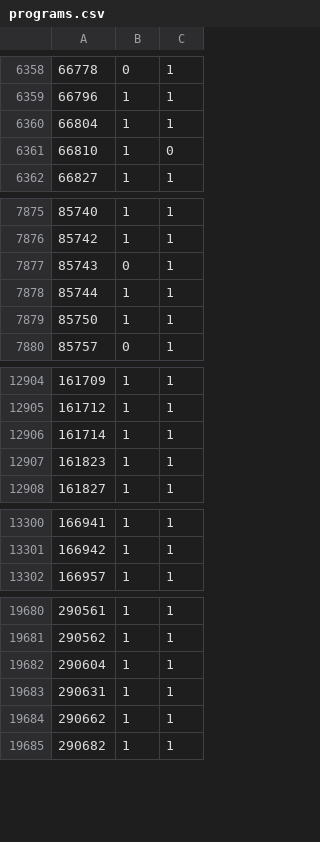
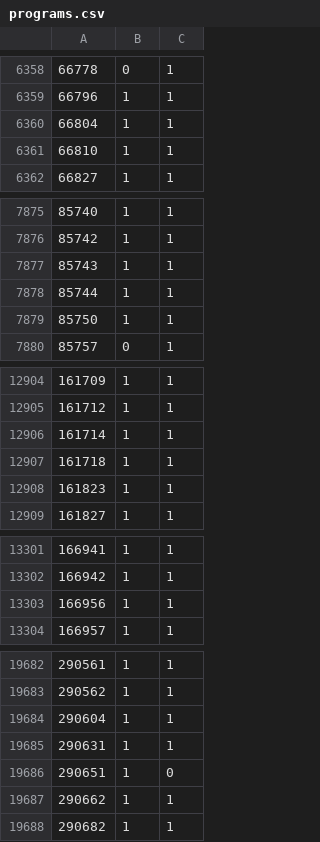
Before and after one commit to ckrause/loda, a CSV file: stats/programs.csv, drawn as a sheet; only a part is shown, gaps mark what is left out; the diff covers the shown part only.

Commit message:
updated 28 programs

```diff
--- a/stats/programs.csv
+++ b/stats/programs.csv
@@ -6360,3 +6360,3 @@
 66804,1,1
-66810,1,0
+66810,1,1
 66827,1,1
@@ -7876,3 +7876,3 @@
 85742,1,1
-85743,0,1
+85743,1,1
 85744,1,1
@@ -12906,2 +12906,3 @@
 161714,1,1
+161718,1,1
 161823,1,1
@@ -13301,2 +13302,3 @@
 166942,1,1
+166956,1,1
 166957,1,1
@@ -19683,2 +19685,3 @@
 290631,1,1
+290651,1,0
 290662,1,1
```
Also changed, not shown: 3 edited cells elsewhere in this file, stats/constant_counts.csv, stats/program_lengths.csv, 32 other files.
